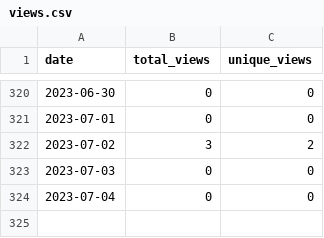
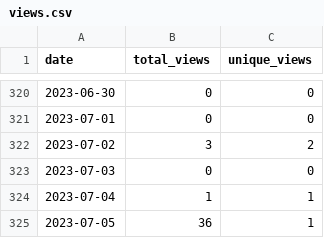
Before and after one commit to wumphlett/COMP-5700, a CSV file: .traffic/views.csv, drawn as a sheet; only a part is shown, gaps mark what is left out.

Commit message:
Updating repository traffic

```diff
--- a/.traffic/views.csv
+++ b/.traffic/views.csv
@@ -323,2 +323,3 @@ date,total_views,unique_views
 2023-07-03,0,0
-2023-07-04,0,0
+2023-07-04,1,1
+2023-07-05,36,1
```
Also changed, not shown: .traffic/clones.csv, 3 other files.
